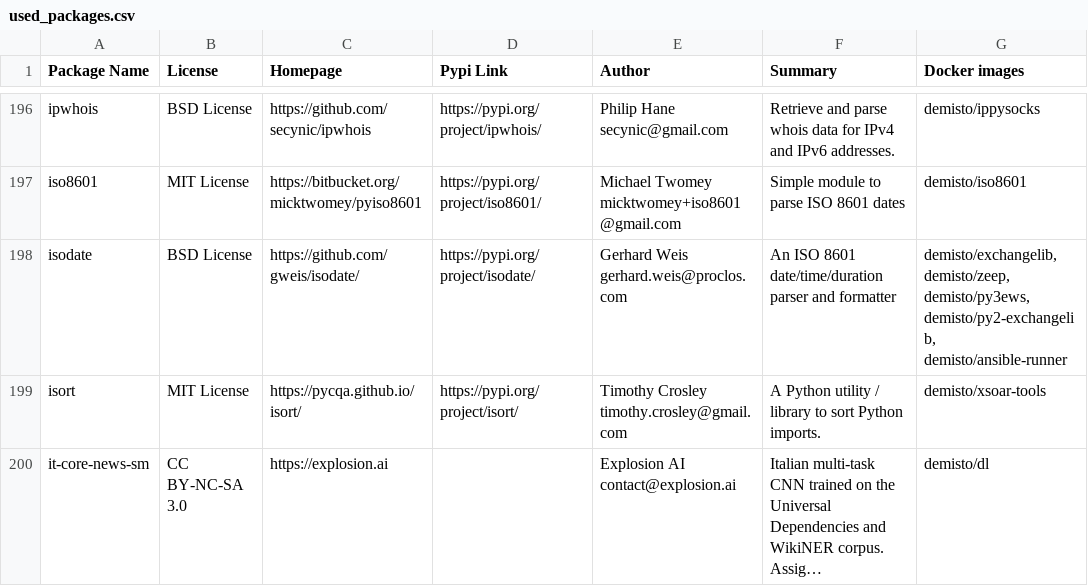
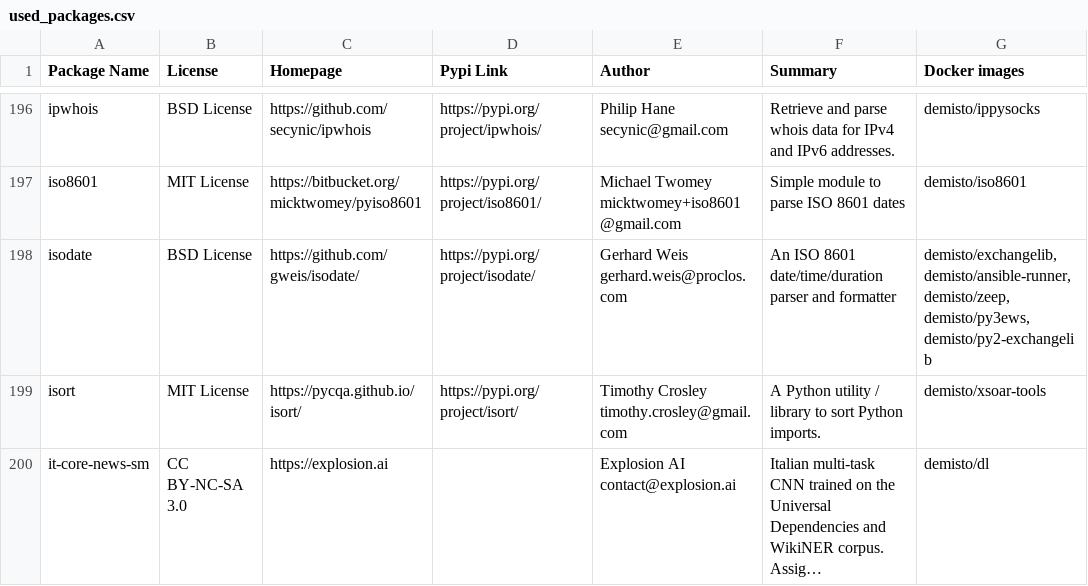
Before and after one commit to upstart-swiss/dockerfiles, a CSV file: used_packages.csv, drawn as a sheet; only a part is shown, gaps mark what is left out; long unchanged cells end in …; the diff covers the shown part only.

Commit message:
Thu Mar 25 01:11:50 UTC 2021: automatic docker repository update

```diff
--- a/used_packages.csv
+++ b/used_packages.csv
@@ -197,3 +197,3 @@ ipwhois,BSD License,https://github.com/secynic/ipwhois,https://pypi.org/project/
 iso8601,MIT License,https://bitbucket.org/micktwomey/pyiso8601,https://pypi.org/project/iso8601/,Michael Twomey micktwomey+iso8601@gmail.com,Simple module to parse ISO 8601 dates,demisto/iso8601
-isodate,BSD License,https://github.com/gweis/isodate/,https://pypi.org/project/isodate/,Gerhard Weis gerhard.weis@proclos.com,An ISO 8601 date/time/duration parser and formatter,"demisto/exchangelib, demisto/zeep, demisto/py3ews, demisto/py2-exchangelib, demisto/ansible-runner"
+isodate,BSD License,https://github.com/gweis/isodate/,https://pypi.org/project/isodate/,Gerhard Weis gerhard.weis@proclos.com,An ISO 8601 date/time/duration parser and formatter,"demisto/exchangelib, demisto/ansible-runner, demisto/zeep, demisto/py3ews, demisto/py2-exchangelib"
 isort,MIT License,https://pycqa.github.io/isort/,https://pypi.org/project/isort/,Timothy Crosley timothy.crosley@gmail.com,A Python utility / library to sort Python imports.,demisto/xsoar-tools
```
Also changed, not shown: 50 edited cells elsewhere in this file, 15 other files.
